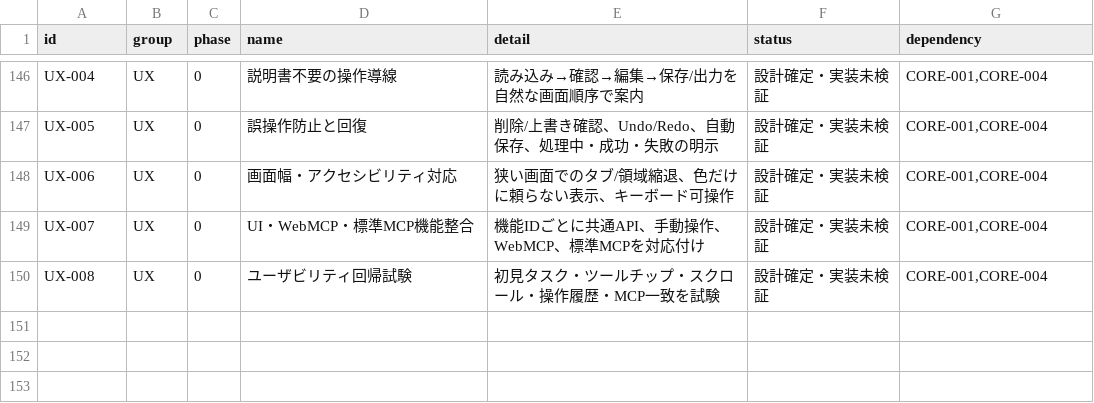
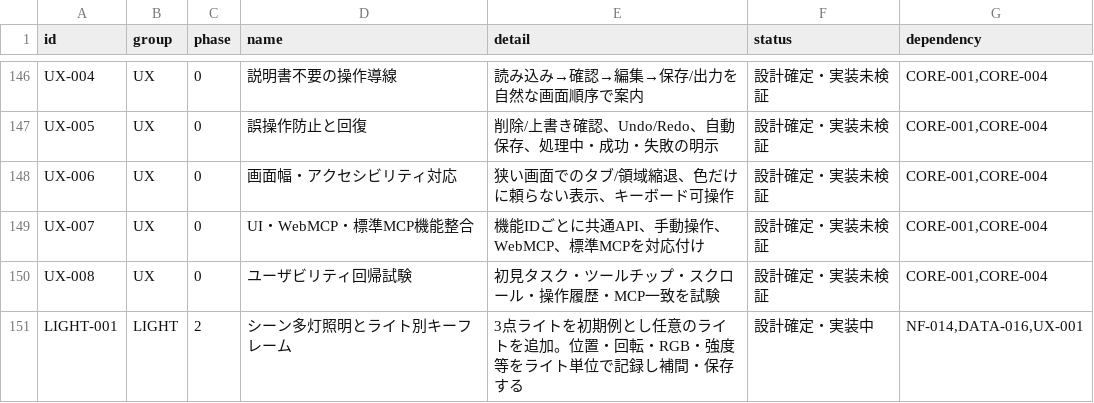
Before and after one commit to baisound/BAI_CREATER_STUDIO, a CSV file: docs/roadmap/FEATURE_REGISTER.csv, drawn as a sheet; only a part is shown, gaps mark what is left out; the diff names each change by its address in the sheet, - before the commit and + after, or states it on an @@ line.

```diff
--- a/docs/roadmap/FEATURE_REGISTER.csv
+++ b/docs/roadmap/FEATURE_REGISTER.csv
+row 151: LIGHT-001 | LIGHT | 2 | シーン多灯照明とライト別キーフレーム | 3点ライトを初期例とし任意のライトを追加。位置・回転・RGB・強度等をライト単位で記録し補間・保存する | 設計確定・実装中 | NF-014,DATA-016,UX-001
```
Also changed, not shown: 14 other files.
